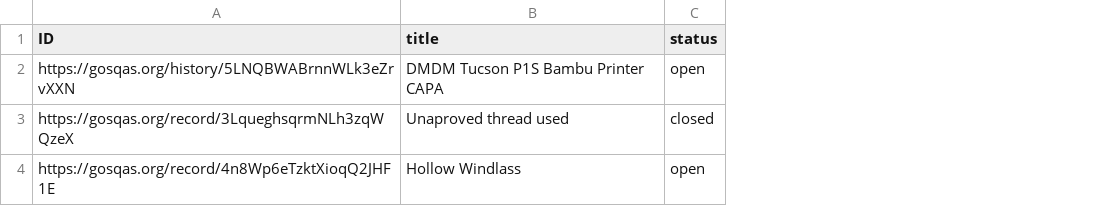
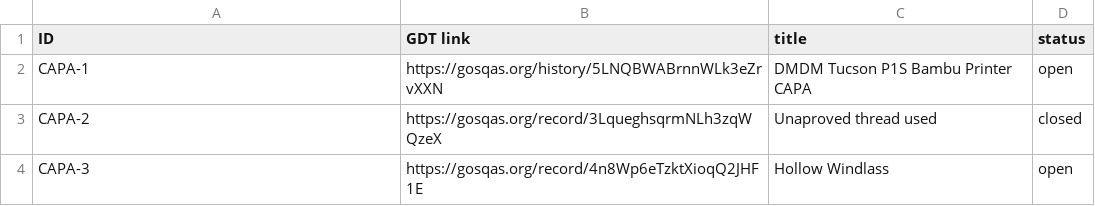
Before and after one commit to abdbtech/DMDM_records, a CSV file: CAPA_register.csv, drawn as a sheet; the diff names each change by its address in the sheet, - before the commit and + after, or states it on an @@ line.

Commit message:
Update CAPA_register.csv
add CAPA ID column

```diff
--- a/CAPA_register.csv
+++ b/CAPA_register.csv
+column B (GDT link), rows 2-4: https://gosqas.org/history/5LNQBWABrnnWLk3eZrvXXN | https://gosqas.org/record/3LqueghsqrmNLh3zqWQzeX | https://gosqas.org/record/4n8Wp6eTzktXioqQ2JHF1E
-A2 (ID): https://gosqas.org/history/5LNQBWABrnnWLk3eZrvXXN
+A2 (ID): CAPA-1
-A3 (ID): https://gosqas.org/record/3LqueghsqrmNLh3zqWQzeX
+A3 (ID): CAPA-2
-A4 (ID): https://gosqas.org/record/4n8Wp6eTzktXioqQ2JHF1E
+A4 (ID): CAPA-3
```
